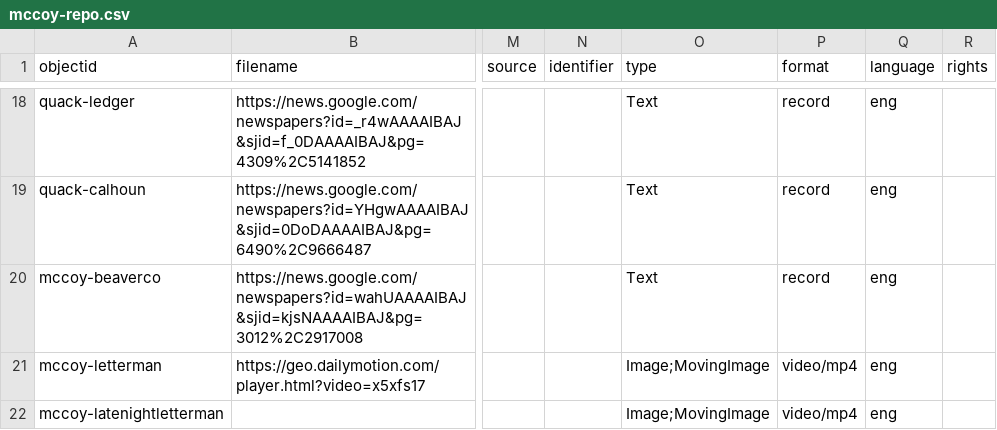
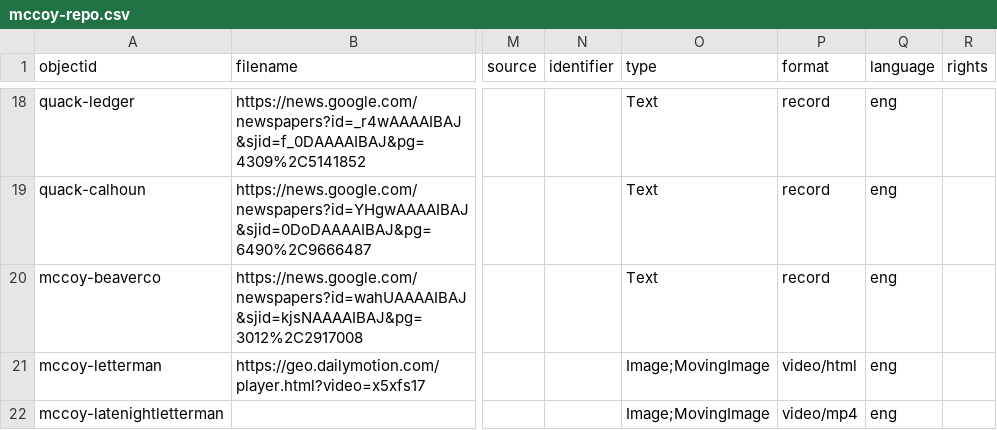
Before and after one commit to izalex03/bobmccoy, a CSV file: _data/mccoy-repo.csv, drawn as a sheet; only a part is shown, gaps mark what is left out; the diff names each change by its address in the sheet, - before the commit and + after, or states it on an @@ line.

Commit message:
Update mccoy-repo.csv
video/html experiment

```diff
--- a/_data/mccoy-repo.csv
+++ b/_data/mccoy-repo.csv
-P21 (format): video/mp4
+P21 (format): video/html
```
